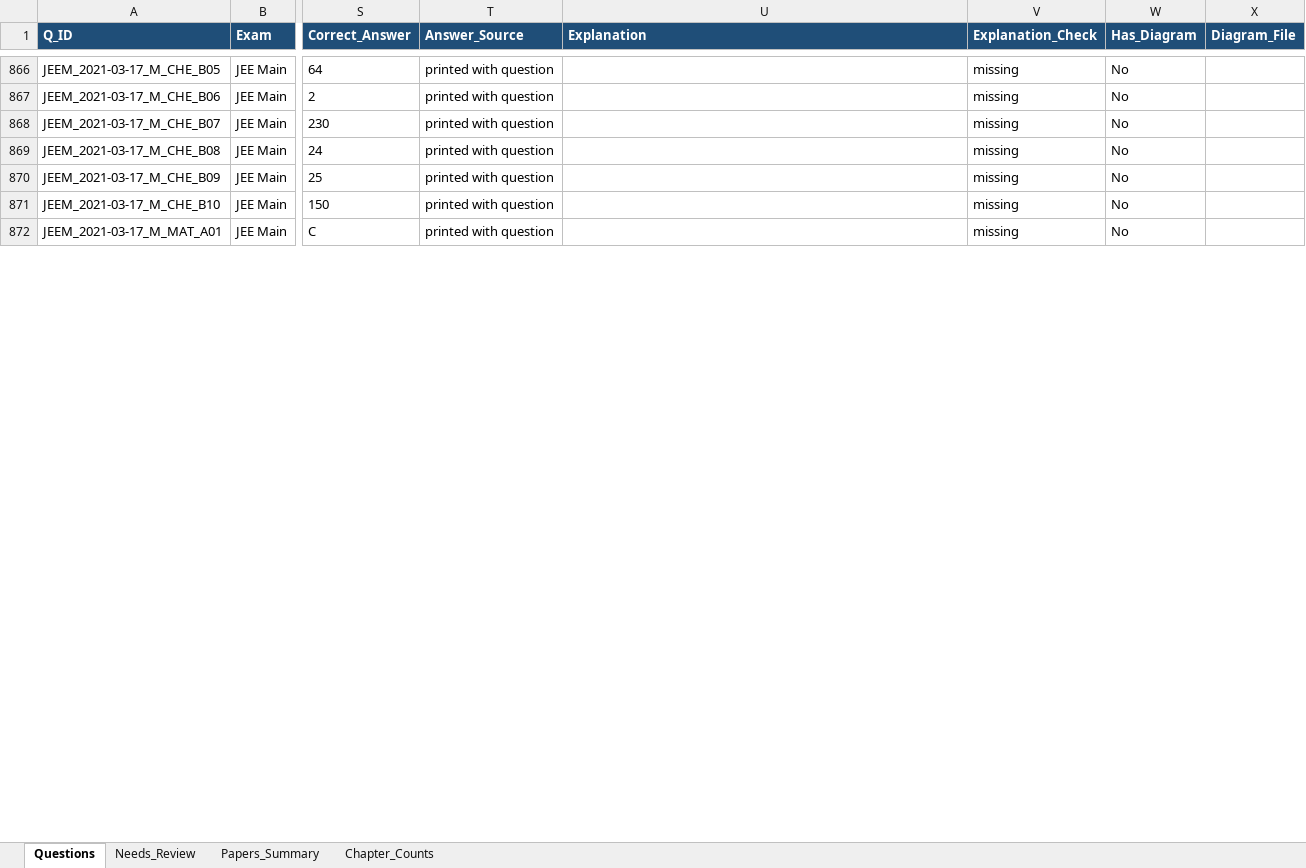
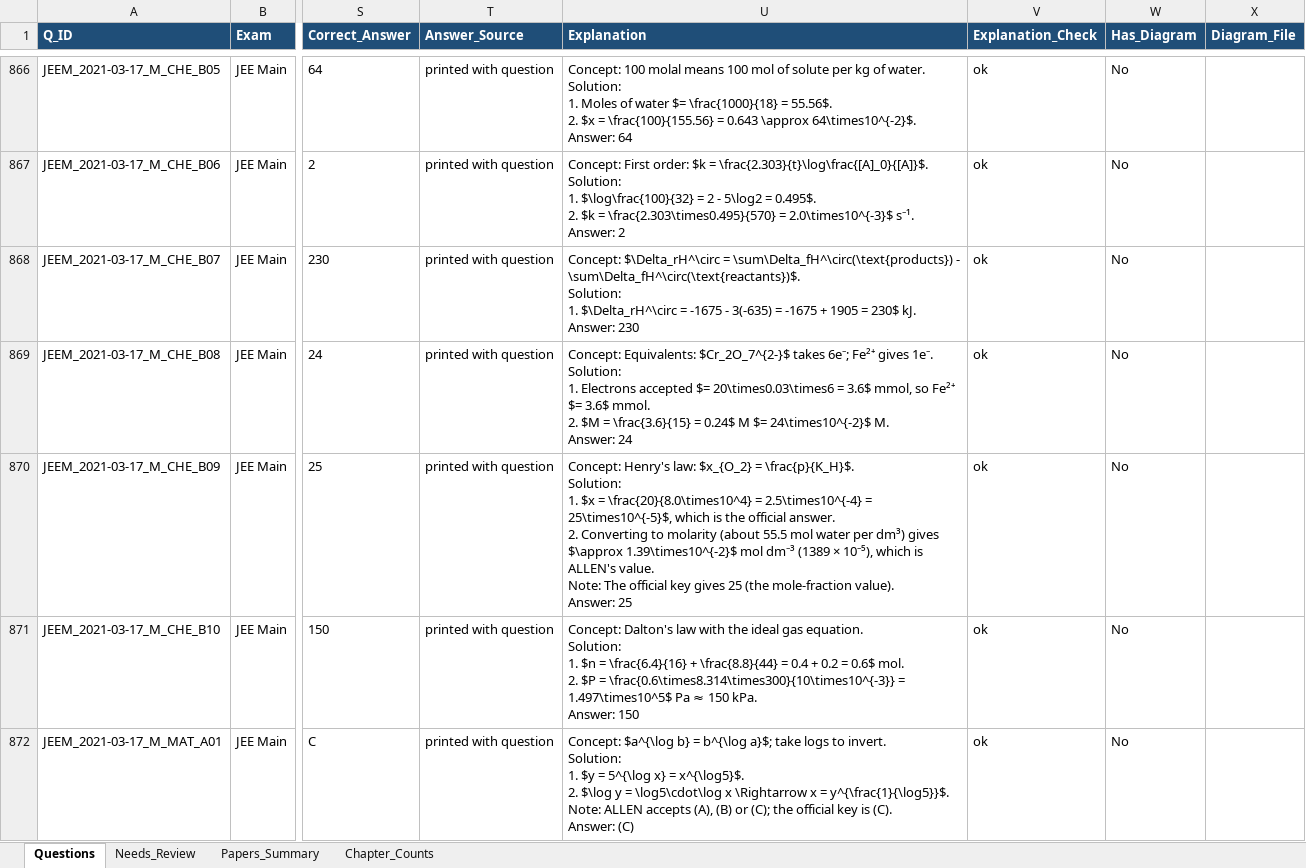
Before and after one commit to RohitBopche/IIT-JEE, an Excel workbook: output/JEE_Questions.xlsx, sheet Questions, drawn as a sheet; only a part is shown, gaps mark what is left out; values as stored, in another font and other column widths than the file's, no borders; ↵ is a line break in a cell; the diff covers the shown part only; the diff names each change by its address in the sheet, - before the commit and + after, or states it on an @@ line.

```diff
--- a/output/JEE_Questions.xlsx (sheet Questions)
+++ b/output/JEE_Questions.xlsx (sheet Questions)
-U866 (Explanation): (empty)
+U866 (Explanation): Concept: 100 molal means 100 mol of solute per kg of water. ↵ Solution: ↵ 1. Moles of water $= \frac{1000}{18} = 55.56$. ↵ 2. $x = \frac{100}{155.56} = 0.643 \approx 64\times10^{-2}$. ↵ Answer: 64
-V866:V872 (Explanation_Check): missing
+V866:V872 (Explanation_Check): ok
-U867 (Explanation): (empty)
+U867 (Explanation): Concept: First order: $k = \frac{2.303}{t}\log\frac{[A]_0}{[A]}$. ↵ Solution: ↵ 1. $\log\frac{100}{32} = 2 - 5\log2 = 0.495$. ↵ 2. $k = \frac{2.303\times0.495}{570} = 2.0\times10^{-3}$ s⁻¹. ↵ Answer: 2
-U868 (Explanation): (empty)
+U868 (Explanation): Concept: $\Delta_rH^\circ = \sum\Delta_fH^\circ(\text{products}) - \sum\Delta_fH^\circ(\text{reactants})$. ↵ Solution: ↵ 1. $\Delta_rH^\circ = -1675 - 3(-635) = -1675 + 1905 = 230$ kJ. ↵ Answer: 230
-U869 (Explanation): (empty)
+U869 (Explanation): Concept: Equivalents: $Cr_2O_7^{2-}$ takes 6e⁻; Fe²⁺ gives 1e⁻. ↵ Solution: ↵ 1. Electrons accepted $= 20\times0.03\times6 = 3.6$ mmol, so Fe²⁺ $= 3.6$ mmol. ↵ 2. $M = \frac{3.6}{15} = 0.24$ M $= 24\times10^{-2}$ M. ↵ Answer: 24
-U870 (Explanation): (empty)
+U870 (Explanation): Concept: Henry's law: $x_{O_2} = \frac{p}{K_H}$. ↵ Solution: ↵ 1. $x = \frac{20}{8.0\times10^4} = 2.5\times10^{-4} = 25\times10^{-5}$, which is the official answer. ↵ 2. Converting to molarity (about 55.5 mol water per dm³) gives $\approx 1.39\times10^{-2}$ mol dm⁻³ (1389 × 10⁻⁵), which is ALLEN's value. ↵ Note: The official key gives 25 (the mole-fraction value). ↵ Answer: 25
-U871 (Explanation): (empty)
+U871 (Explanation): Concept: Dalton's law with the ideal gas equation. ↵ Solution: ↵ 1. $n = \frac{6.4}{16} + \frac{8.8}{44} = 0.4 + 0.2 = 0.6$ mol. ↵ 2. $P = \frac{0.6\times8.314\times300}{10\times10^{-3}} = 1.497\times10^5$ Pa ≈ 150 kPa. ↵ Answer: 150
-U872 (Explanation): (empty)
+U872 (Explanation): Concept: $a^{\log b} = b^{\log a}$; take logs to invert. ↵ Solution: ↵ 1. $y = 5^{\log x} = x^{\log5}$. ↵ 2. $\log y = \log5\cdot\log x \Rightarrow x = y^{\frac{1}{\log5}}$. ↵ Note: ALLEN accepts (A), (B) or (C); the official key is (C). ↵ Answer: (C)
```
Also changed, not shown: 166 edited cells elsewhere in this sheet, sheet Papers_Summary, 5 other files.
